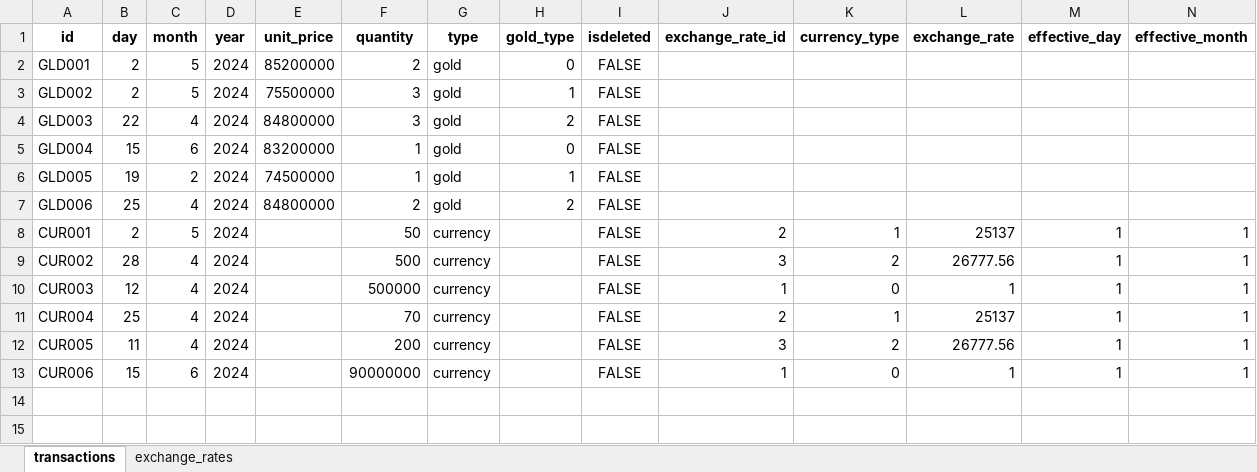
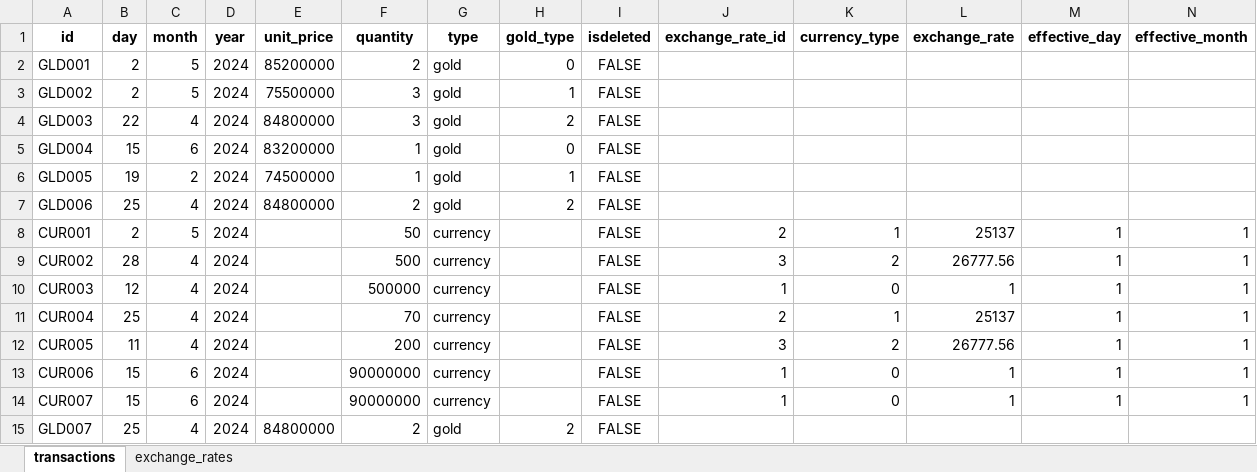
Before and after one commit to MeiCloudie/transaction-management, an Excel workbook: data.xlsx, sheet transactions, drawn as a sheet; only a part is shown; values as stored, in another font and other column widths than the file's, no borders; rows hold the shown columns only; the diff names each change by its address in the sheet, - before the commit and + after, or states it on an @@ line.

Commit message:
feat(task13): Add check_data_validity for load_data_from_excel

```diff
--- a/data.xlsx (sheet transactions)
+++ b/data.xlsx (sheet transactions)
+row 14: CUR007 | 15 | 6 | 2024 |  | 90000000 | currency |  | FALSE | 1 | 0 | 1 | 1 | 1
+row 15: GLD007 | 25 | 4 | 2024 | 84800000 | 2 | gold | 2 | FALSE
```
Also changed, not shown: 1 other file.
